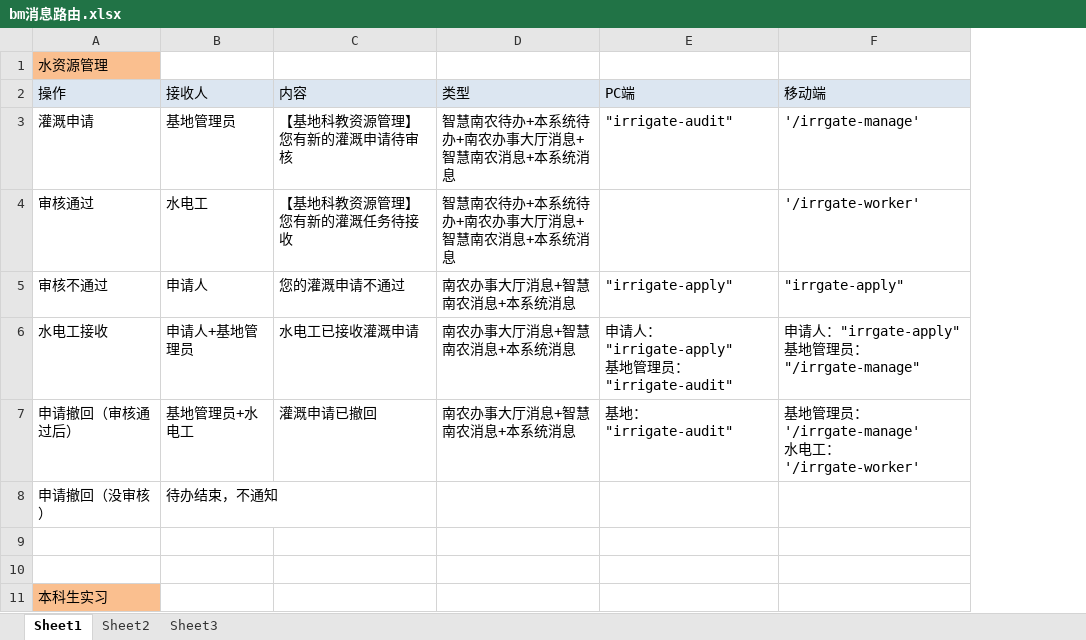
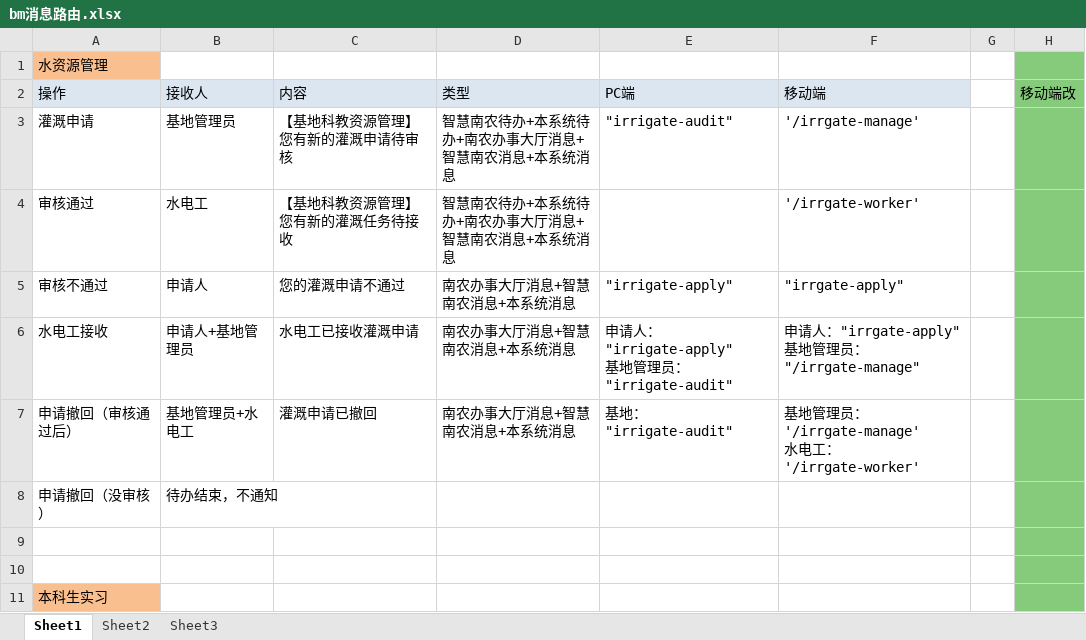
Before and after one commit to craftlkhugetree/yank, an Excel workbook: project_doc/baima/bm消息路由.xlsx, sheet Sheet1, drawn as a sheet; only a part is shown; values as stored, in another font and other column widths than the file's, no borders; the diff names each change by its address in the sheet, - before the commit and + after, or states it on an @@ line.

```diff
--- a/project_doc/baima/bm消息路由.xlsx (sheet Sheet1)
+++ b/project_doc/baima/bm消息路由.xlsx (sheet Sheet1)
+column G, empty
+column H, row 2: 移动端改
```
Also changed, not shown: 15 other files.
